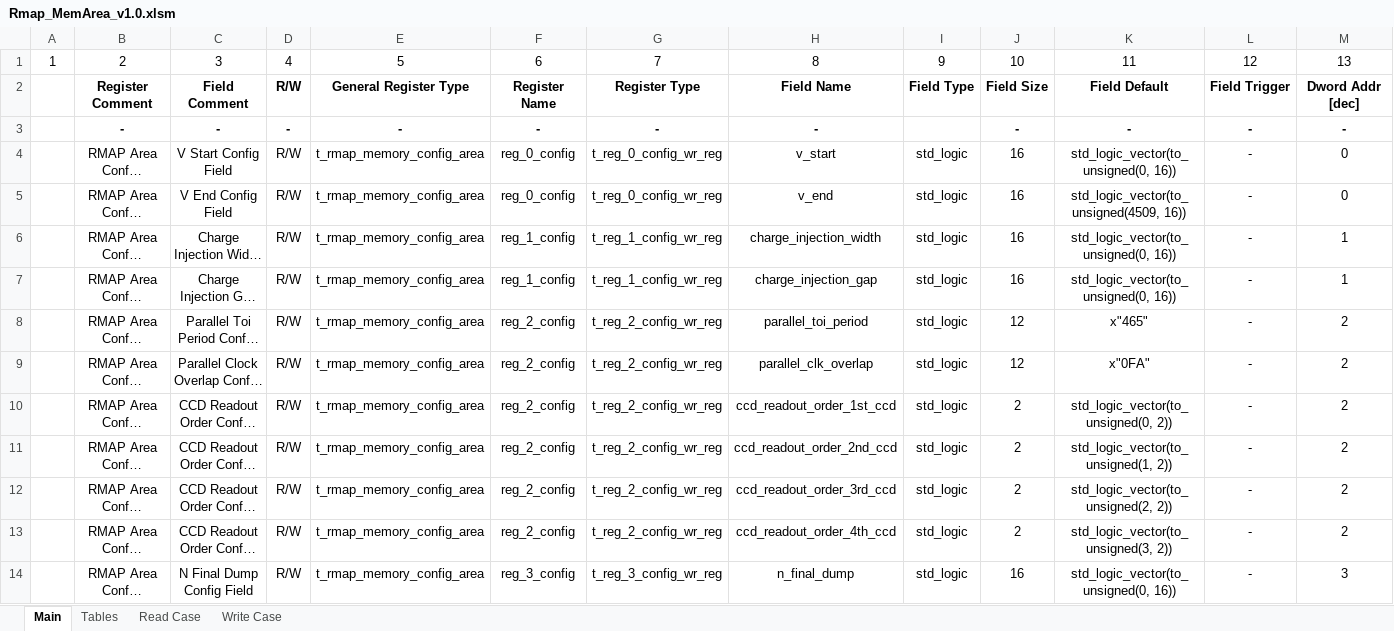
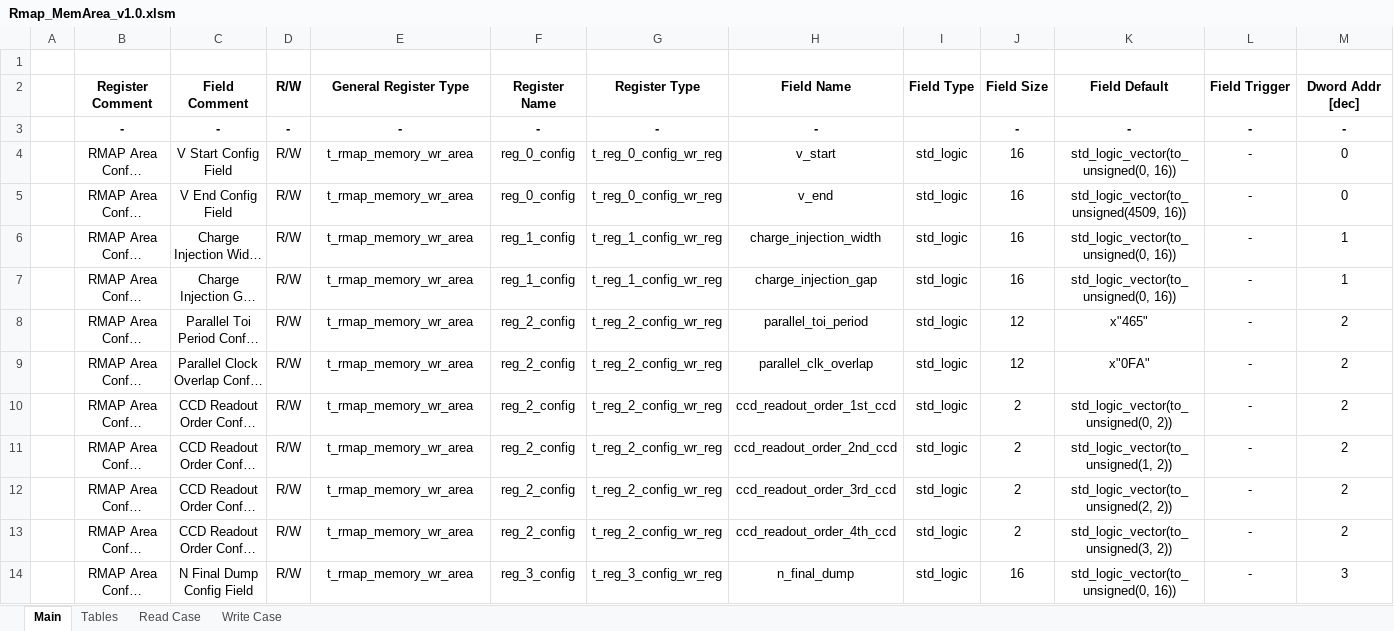
Before and after one commit to NSEE/SimuCam_Development_NFEE, an Excel workbook: FPGA_Developments/COM_Module_v1_8/References/Rmap_MemArea_v1.0.xlsm, sheet Main, drawn as a sheet; only a part is shown; long unchanged cells end in …; values as stored, in another font and other column widths than the file's, no borders; rows hold the shown columns only; the diff covers the shown part only; the diff names each change by its address in the sheet, - before the commit and + after, or states it on an @@ line.

Commit message:
Finished RMAP area HW and API adaptations

```diff
--- a/FPGA_Developments/COM_Module_v1_8/References/Rmap_MemArea_v1.0.xlsm (sheet Main)
+++ b/FPGA_Developments/COM_Module_v1_8/References/Rmap_MemArea_v1.0.xlsm (sheet Main)
-row 1: 1 | 2 | 3 | 4 | 5 | 6 | 7 | 8 | 9 | 10 | 11 | 12 | 13
+row 1: (empty)
-E4:E14: t_rmap_memory_config_area
+E4:E14: t_rmap_memory_wr_area
```
Also changed, not shown: 236 edited cells elsewhere in this sheet, sheet Write Case, sheet Read Case, FPGA_Developments/COM_Module_v1_8/References/Rmap_Register_v1.0.xlsm, 19 other files.
